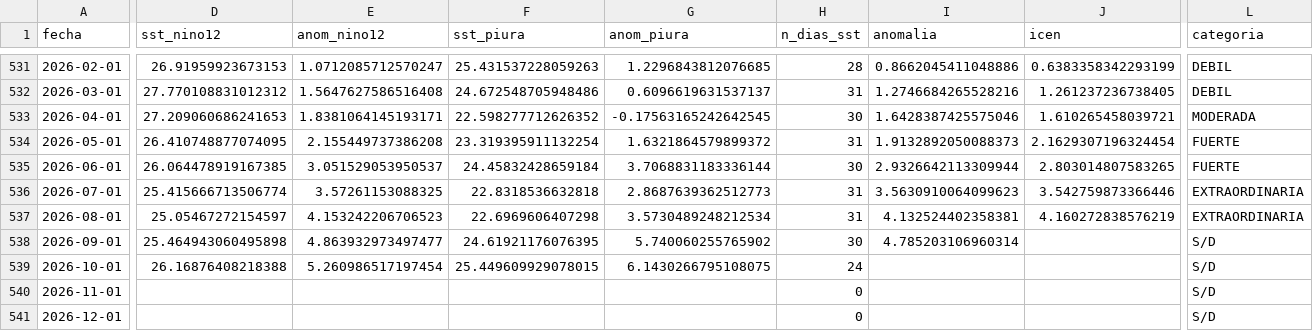
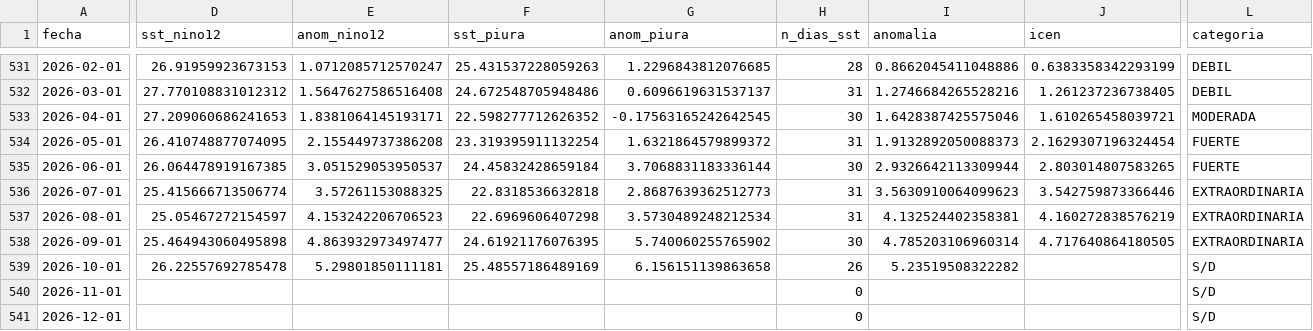
Before and after one commit to Star-dust25/pulso, a CSV file: backend/data/salidas/icen_reconstruido.csv, drawn as a sheet; only a part is shown, gaps mark what is left out; the diff covers the shown part only; the diff names each change by its address in the sheet, - before the commit and + after, or states it on an @@ line.

```diff
--- a/backend/data/salidas/icen_reconstruido.csv
+++ b/backend/data/salidas/icen_reconstruido.csv
-J538 (icen): (empty)
+J538 (icen): 4.717640864180505
-L538 (categoria): S/D
+L538 (categoria): EXTRAORDINARIA
-D539 (sst_nino12): 26.16876408218388
+D539 (sst_nino12): 26.22557692785478
-E539 (anom_nino12): 5.260986517197454
+E539 (anom_nino12): 5.29801850111181
-F539 (sst_piura): 25.449609929078015
+F539 (sst_piura): 25.48557186489169
-G539 (anom_piura): 6.1430266795108075
+G539 (anom_piura): 6.156151139863658
-H539 (n_dias_sst): 24
+H539 (n_dias_sst): 26
-I539 (anomalia): (empty)
+I539 (anomalia): 5.23519508322282
```
Also changed, not shown: 1 edited cell elsewhere in this file, backend/data/datos/serie_reservorios.csv, backend/data/datos/serie_sst.csv, 5 other files.
